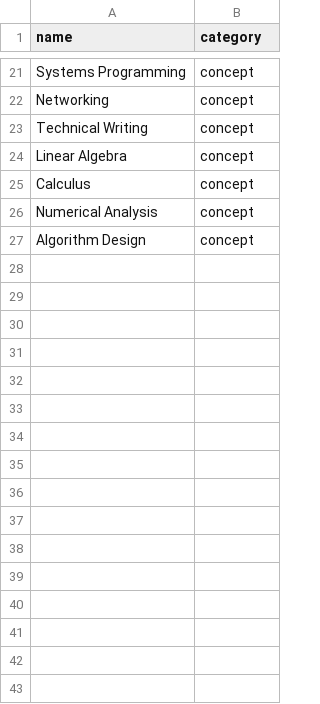
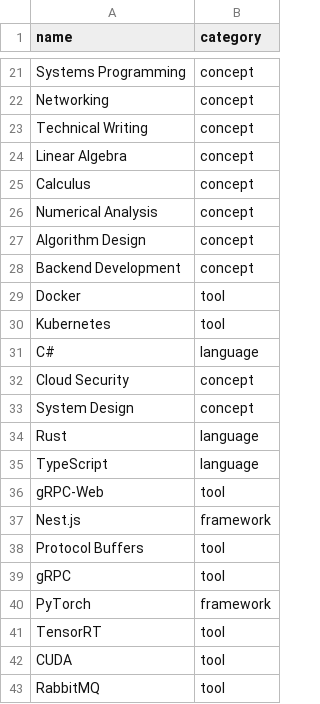
Before and after one commit to jent16/delta, a CSV file: data/skills.csv, drawn as a sheet; only a part is shown, gaps mark what is left out.

```diff
--- a/data/skills.csv
+++ b/data/skills.csv
@@ -27 +27,17 @@ Numerical Analysis,concept
 Algorithm Design,concept
+Backend Development,concept
+Docker,tool
+Kubernetes,tool
+C#,language
+Cloud Security,concept
+System Design,concept
+Rust,language
+TypeScript,language
+gRPC-Web,tool
+Nest.js,framework
+Protocol Buffers,tool
+gRPC,tool
+PyTorch,framework
+TensorRT,tool
+CUDA,tool
+RabbitMQ,tool
```
Also changed, not shown: 4 other files.
